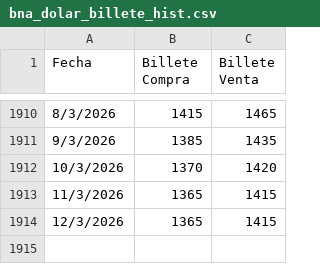
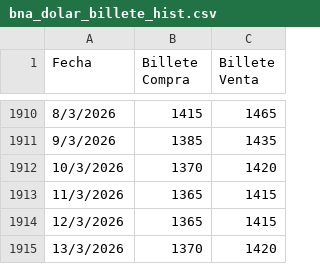
Before and after one commit to gautopablo/Dolar-BNA-Divisa, a CSV file: bna_dolar_billete_hist.csv, drawn as a sheet; only a part is shown, gaps mark what is left out; the diff names each change by its address in the sheet, - before the commit and + after, or states it on an @@ line.

```diff
--- a/bna_dolar_billete_hist.csv
+++ b/bna_dolar_billete_hist.csv
+row 1915: 13/3/2026 | 1370 | 1420
```
Also changed, not shown: bna_divisa_hist.csv, bna_dolar_divisa_hist.csv.
